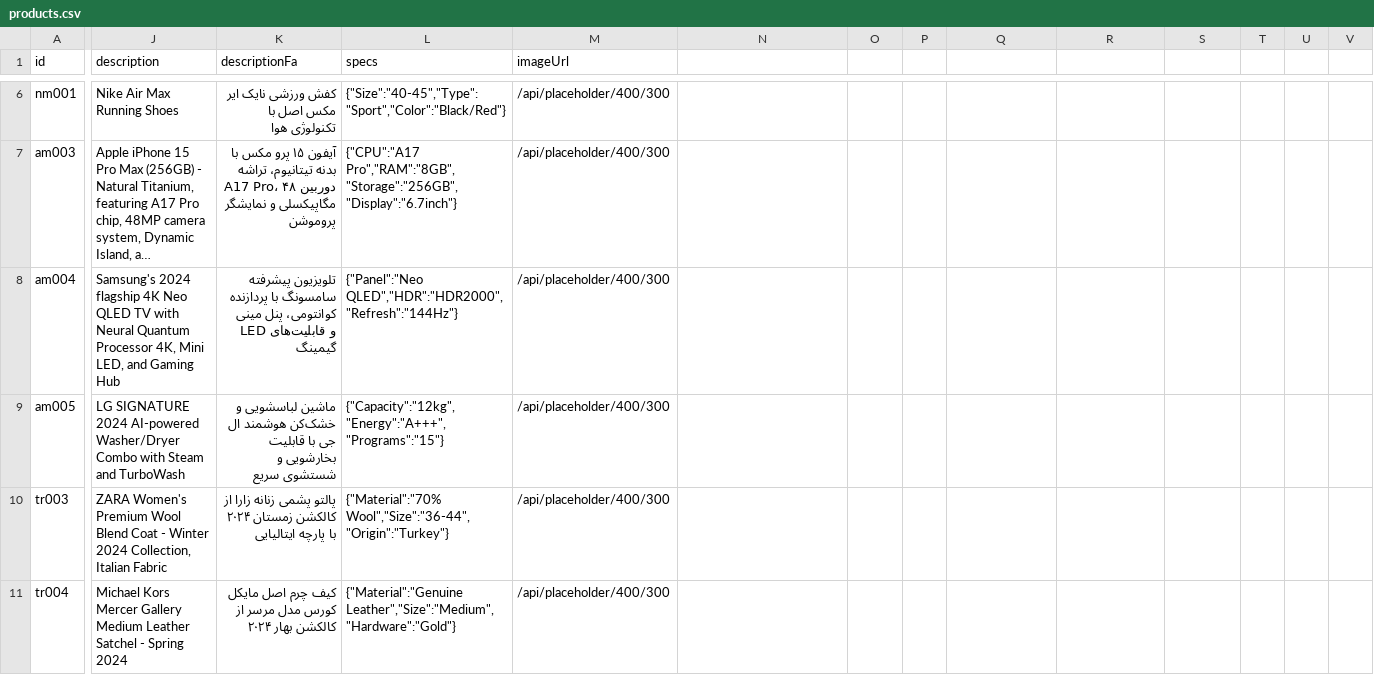
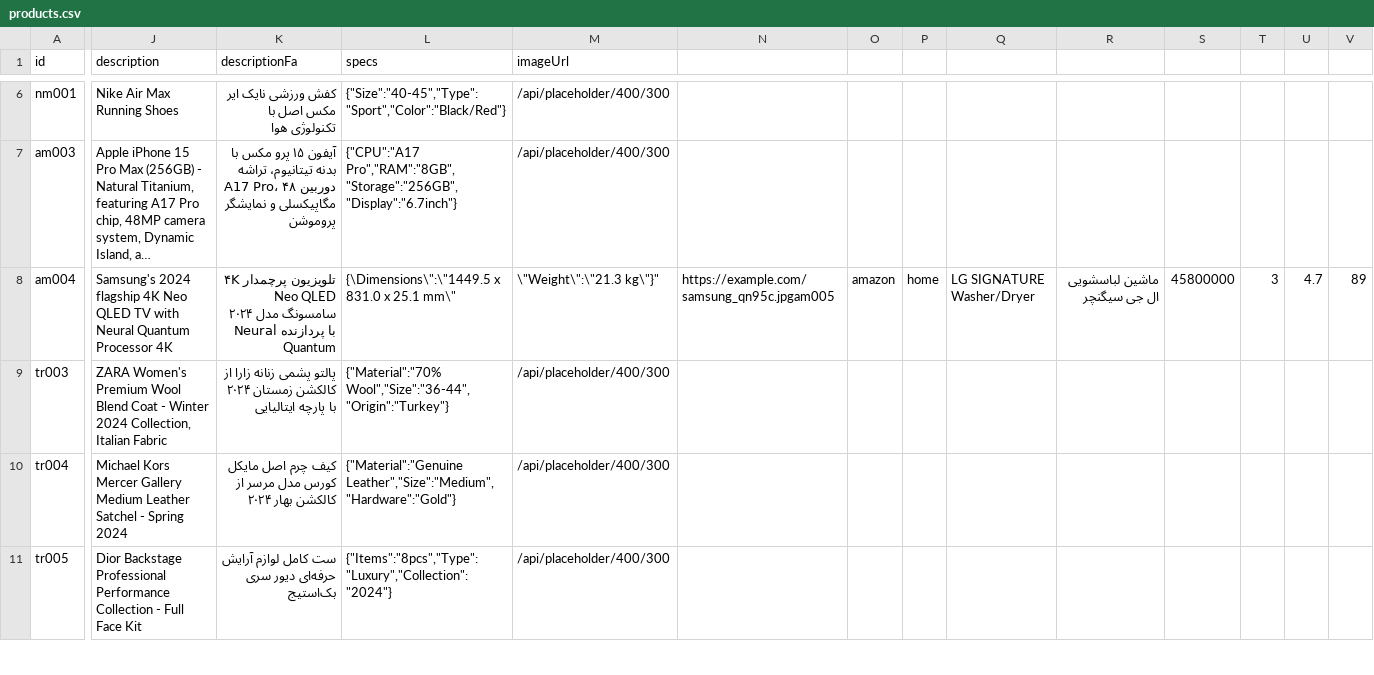
Before and after one commit to nimaeghtedar/noja-demo, a CSV file: assets/data/products.csv, drawn as a sheet; only a part is shown, gaps mark what is left out; the shorter side is filled out with more unchanged rows; long unchanged cells end in …; rows hold the shown columns only; the diff covers the shown part only; the diff names each change by its address in the sheet, - before the commit and + after, or states it on an @@ line.

Commit message:
Update products.csv

```diff
--- a/assets/data/products.csv
+++ b/assets/data/products.csv
-J8 (description): …Quantum Processor 4K, Mini LED, and Gaming Hub
+J8 (description): …Quantum Processor 4K
-K8 (descriptionFa): تلویزیون پیشرفته سامسونگ با پردازنده کوانتومی، پنل مینی LED و قابلیت‌های گیمینگ
+K8 (descriptionFa): تلویزیون پرچمدار ۴K Neo QLED سامسونگ مدل ۲۰۲۴ با پردازنده Neural Quantum
-L8 (specs): {"Panel":"Neo QLED","HDR":"HDR2000","Refresh":"144Hz"}
+L8 (specs): {\Dimensions\":\"1449.5 x 831.0 x 25.1 mm\"
-M8 (imageUrl): /api/placeholder/400/300
+M8 (imageUrl): \"Weight\":\"21.3 kg\"}"
-N8: (empty)
+N8: https://example.com/samsung_qn95c.jpgam005
-O8: (empty)
+O8: amazon
-P8: (empty)
+P8: home
-Q8: (empty)
+Q8: LG SIGNATURE Washer/Dryer
-R8: (empty)
+R8: ماشین لباسشویی ال جی سیگنچر
-S8: (empty)
+S8: 45800000
-T8: (empty)
+T8: 3
-U8: (empty)
+U8: 4.7
-V8: (empty)
+V8: 89
-row 9: am005 | LG SIGNATURE 2024 AI-powered Washer/Dryer Combo with Steam and TurboWash | ماشین لباسشویی و خشک‌کن هوشمند ال جی با قابلیت بخارشویی و شستشوی سریع | {"Capacity":"12kg","Energy":"A+++","Programs":"15"} | /api/placeholder/400/300
```
Also changed, not shown: 4 edited cells elsewhere in this file.
